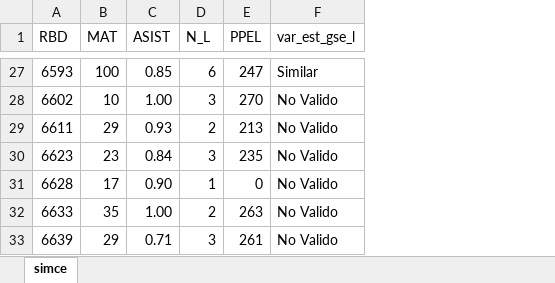
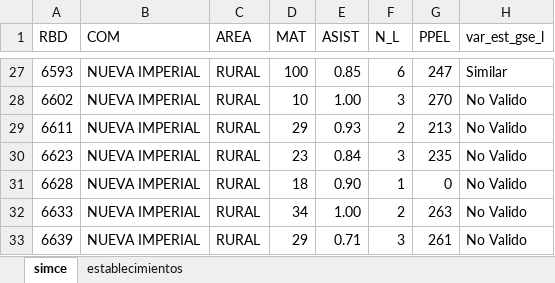
Before and after one commit to insunzam/slepca, an Excel workbook: fuentes/simce4tob2019_slepca.xlsx, sheet simce, drawn as a sheet; only a part is shown, gaps mark what is left out; values as stored, in another font and other column widths than the file's, no borders; addresses are those after the commit; the diff covers the shown part only; the diff names each change by its address in the sheet, - before the commit and + after, or states it on an @@ line.

Commit message:
actualización simce

```diff
--- a/fuentes/simce4tob2019_slepca.xlsx (sheet simce)
+++ b/fuentes/simce4tob2019_slepca.xlsx (sheet simce)
+sheet tab: establecimientos
+column B (COM), rows 27-33: all NUEVA IMPERIAL
+column C (AREA), rows 27-33: all RURAL
-D31 (MAT): 17
+D31 (MAT): 18
-D32 (MAT): 35
+D32 (MAT): 34
```
Also changed, not shown: 16 edited cells elsewhere in this sheet, formulas that keep their value, 4 other files.
